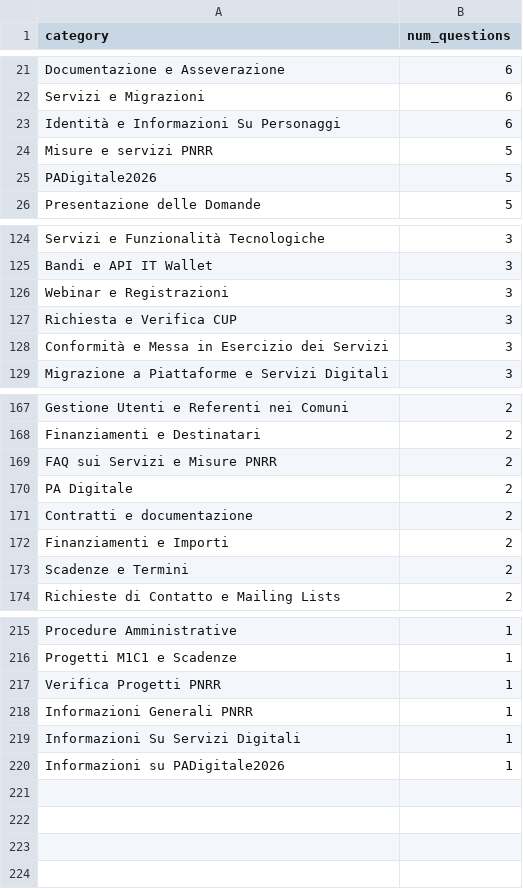
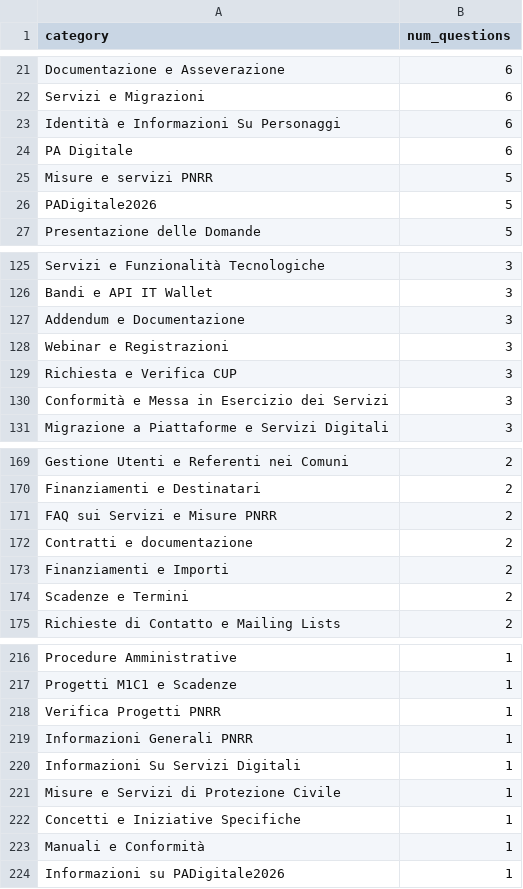
Before and after one commit to teamdigitale/teseo-data, a CSV file: data/exp/categories_stats.csv, drawn as a sheet; only a part is shown, gaps mark what is left out.

Commit message:
stats on query categories

```diff
--- a/data/exp/categories_stats.csv
+++ b/data/exp/categories_stats.csv
@@ -23,2 +23,3 @@ Servizi e Migrazioni,6
 Identità e Informazioni Su Personaggi,6
+PA Digitale,6
 Misure e servizi PNRR,5
@@ -125,2 +126,3 @@ Servizi e Funzionalità Tecnologiche,3
 Bandi e API IT Wallet,3
+Addendum e Documentazione,3
 Webinar e Registrazioni,3
@@ -169,3 +171,2 @@ Finanziamenti e Destinatari,2
 FAQ sui Servizi e Misure PNRR,2
-PA Digitale,2
 Contratti e documentazione,2
@@ -219,2 +220,5 @@ Informazioni Generali PNRR,1
 Informazioni Su Servizi Digitali,1
+Misure e Servizi di Protezione Civile,1
+Concetti e Iniziative Specifiche,1
+Manuali e Conformità,1
 Informazioni su PADigitale2026,1
```
Also changed, not shown: data/categories_stats.csv, data/uncategorized_questions.csv, 4 other files.
